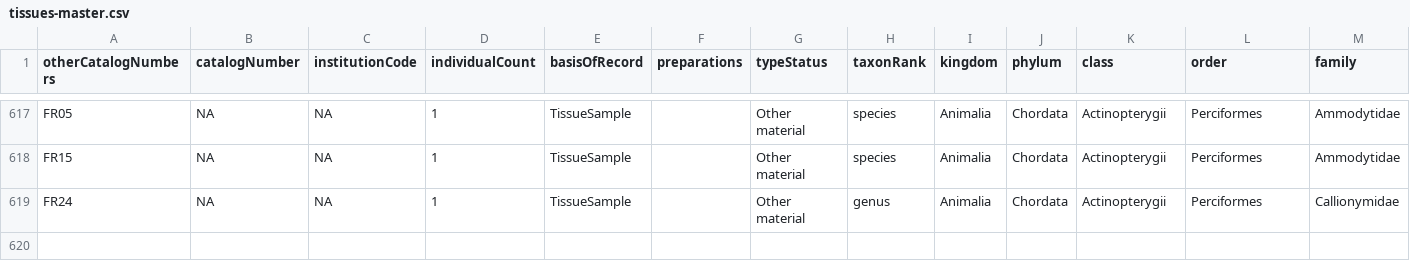
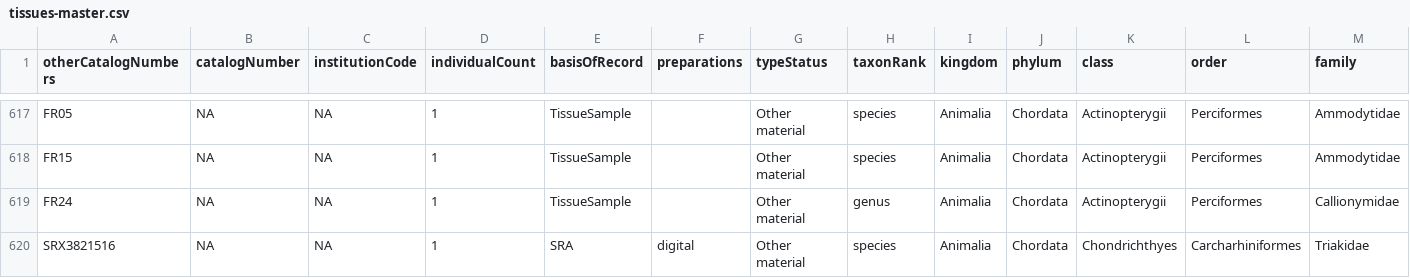
Before and after one commit to boopsboops/reference-libraries, a CSV file: species/tissues-master.csv, drawn as a sheet; only a part is shown, gaps mark what is left out; rows hold the shown columns only; the diff names each change by its address in the sheet, - before the commit and + after, or states it on an @@ line.

Commit message:
added tope from sra

```diff
--- a/species/tissues-master.csv
+++ b/species/tissues-master.csv
+row 620: SRX3821516 | NA | NA | 1 | SRA | digital | Other material | species | Animalia | Chordata | Chondrichthyes | Carcharhiniformes | Triakidae
```
